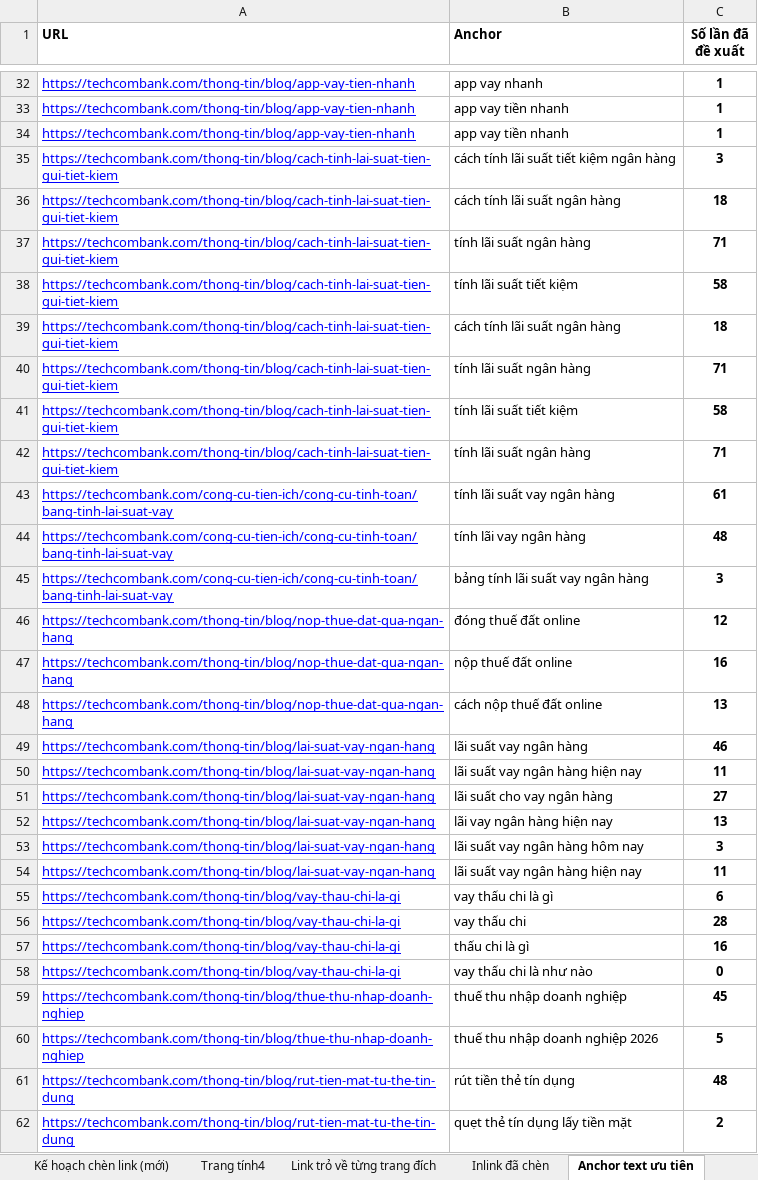
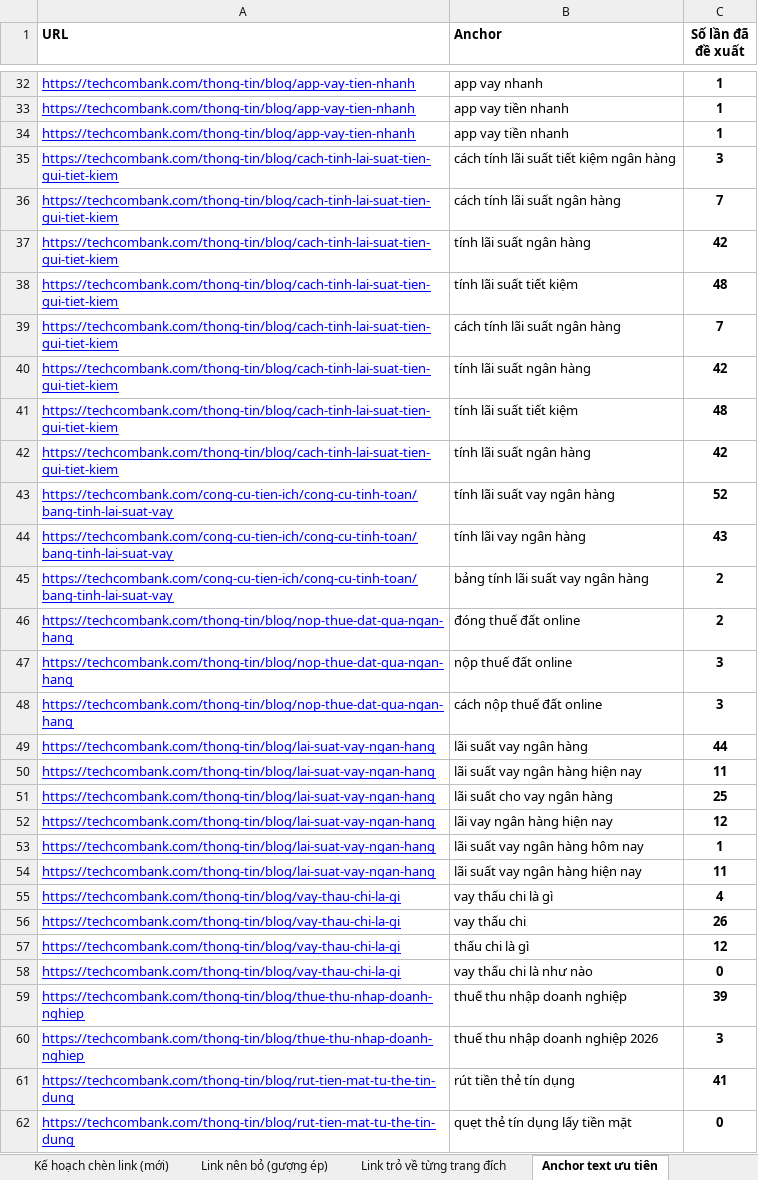
Before and after one commit to vuthithuytrang-lab/trang, an Excel workbook: Kết quả công việc Agent Boss/Viec that - Internal link TCB/De-xuat-internal-link-75-trang-dich.xlsx, sheet Anchor text ưu tiên, drawn as a sheet; only a part is shown, gaps mark what is left out; values as stored, in another font and other column widths than the file's, no borders; charts and pictures not drawn; 2 other sheets too large or unreadable and not compared; the diff covers the shown part only; the diff names each change by its address in the sheet, - before the commit and + after, or states it on an @@ line.

```diff
--- a/Kết quả công việc Agent Boss/Viec that - Internal link TCB/De-xuat-internal-link-75-trang-dich.xlsx (sheet Anchor text ưu tiên)
+++ b/Kết quả công việc Agent Boss/Viec that - Internal link TCB/De-xuat-internal-link-75-trang-dich.xlsx (sheet Anchor text ưu tiên)
-sheet tab: Trang tính4
+sheet tab: Link nên bỏ (gượng ép)
@@ sheet tab hidden: Inlink đã chèn @@
-C36 (Số lần đã đề xuất): 18
+C36 (Số lần đã đề xuất): 7
-C37 (Số lần đã đề xuất): 71
+C37 (Số lần đã đề xuất): 42
-C38 (Số lần đã đề xuất): 58
+C38 (Số lần đã đề xuất): 48
-C39 (Số lần đã đề xuất): 18
+C39 (Số lần đã đề xuất): 7
-C40 (Số lần đã đề xuất): 71
+C40 (Số lần đã đề xuất): 42
-C41 (Số lần đã đề xuất): 58
+C41 (Số lần đã đề xuất): 48
-C42 (Số lần đã đề xuất): 71
+C42 (Số lần đã đề xuất): 42
-C43 (Số lần đã đề xuất): 61
+C43 (Số lần đã đề xuất): 52
-C44 (Số lần đã đề xuất): 48
+C44 (Số lần đã đề xuất): 43
-C45 (Số lần đã đề xuất): 3
+C45 (Số lần đã đề xuất): 2
-C46 (Số lần đã đề xuất): 12
+C46 (Số lần đã đề xuất): 2
-C47 (Số lần đã đề xuất): 16
+C47 (Số lần đã đề xuất): 3
-C48 (Số lần đã đề xuất): 13
+C48 (Số lần đã đề xuất): 3
-C49 (Số lần đã đề xuất): 46
+C49 (Số lần đã đề xuất): 44
-C51 (Số lần đã đề xuất): 27
+C51 (Số lần đã đề xuất): 25
-C52 (Số lần đã đề xuất): 13
+C52 (Số lần đã đề xuất): 12
-C53 (Số lần đã đề xuất): 3
+C53 (Số lần đã đề xuất): 1
-C55 (Số lần đã đề xuất): 6
+C55 (Số lần đã đề xuất): 4
-C56 (Số lần đã đề xuất): 28
+C56 (Số lần đã đề xuất): 26
-C57 (Số lần đã đề xuất): 16
+C57 (Số lần đã đề xuất): 12
-C59 (Số lần đã đề xuất): 45
+C59 (Số lần đã đề xuất): 39
-C60 (Số lần đã đề xuất): 5
+C60 (Số lần đã đề xuất): 3
-C61 (Số lần đã đề xuất): 48
+C61 (Số lần đã đề xuất): 41
-C62 (Số lần đã đề xuất): 2
+C62 (Số lần đã đề xuất): 0
```
Also changed, not shown: 32 edited cells elsewhere in this sheet, sheet Kế hoạch chèn link (mới), sheet Link nên bỏ (gượng ép), sheet Cách đọc file, formulas that keep their value, hidden cells.
